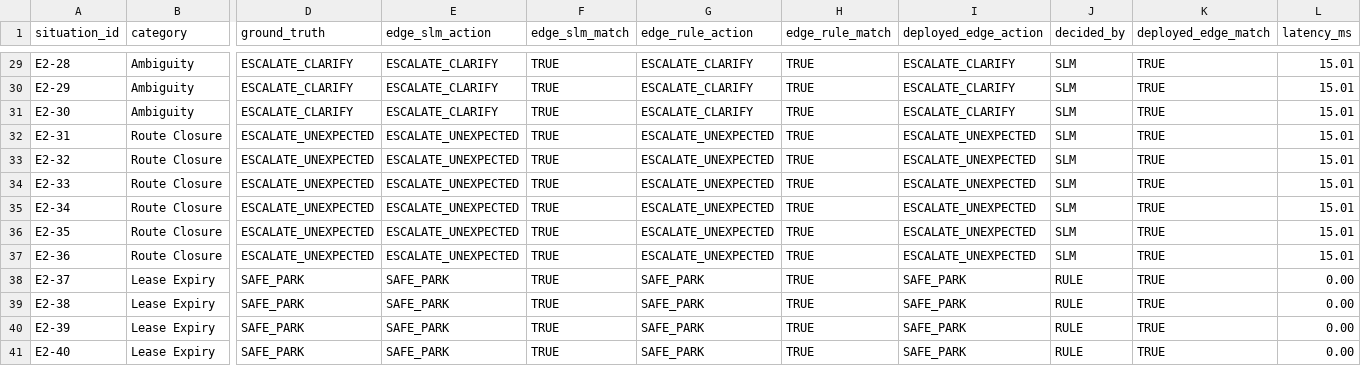
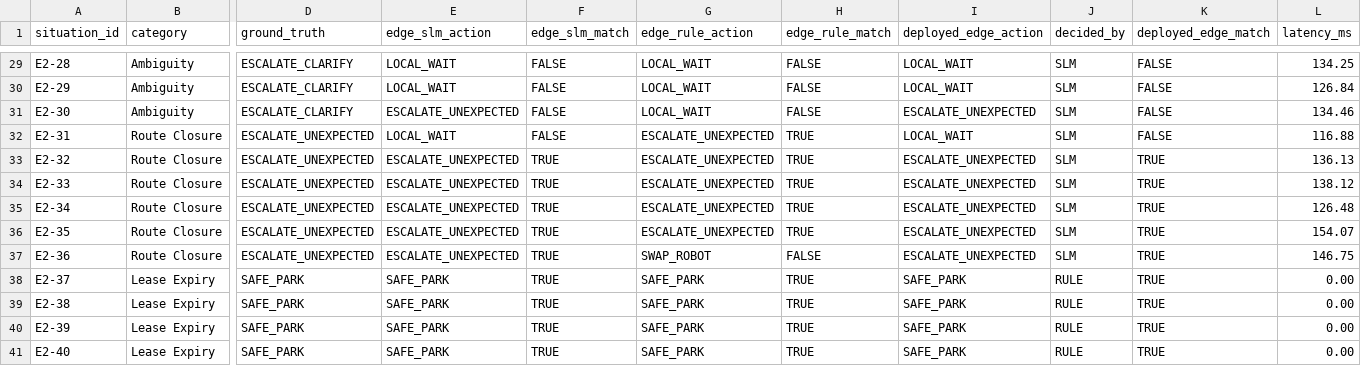
Before and after one commit to agentsc07/nimbus_final, a CSV file: P2_Results/e2_edge.csv, drawn as a sheet; only a part is shown, gaps mark what is left out; the diff covers the shown part only; the diff names each change by its address in the sheet, - before the commit and + after, or states it on an @@ line.

```diff
--- a/P2_Results/e2_edge.csv
+++ b/P2_Results/e2_edge.csv
-E29:E30 (edge_slm_action): ESCALATE_CLARIFY
+E29:E30 (edge_slm_action): LOCAL_WAIT
-F29:F32 (edge_slm_match): TRUE
+F29:F32 (edge_slm_match): FALSE
-G29:G31 (edge_rule_action): ESCALATE_CLARIFY
+G29:G31 (edge_rule_action): LOCAL_WAIT
-H29:H31 (edge_rule_match): TRUE
+H29:H31 (edge_rule_match): FALSE
-I29:I30 (deployed_edge_action): ESCALATE_CLARIFY
+I29:I30 (deployed_edge_action): LOCAL_WAIT
-K29:K32 (deployed_edge_match): TRUE
+K29:K32 (deployed_edge_match): FALSE
-L29 (latency_ms): 15.01
+L29 (latency_ms): 134.25
-L30 (latency_ms): 15.01
+L30 (latency_ms): 126.84
-E31 (edge_slm_action): ESCALATE_CLARIFY
+E31 (edge_slm_action): ESCALATE_UNEXPECTED
-I31 (deployed_edge_action): ESCALATE_CLARIFY
+I31 (deployed_edge_action): ESCALATE_UNEXPECTED
-L31 (latency_ms): 15.01
+L31 (latency_ms): 134.46
-E32 (edge_slm_action): ESCALATE_UNEXPECTED
+E32 (edge_slm_action): LOCAL_WAIT
-I32 (deployed_edge_action): ESCALATE_UNEXPECTED
+I32 (deployed_edge_action): LOCAL_WAIT
-L32 (latency_ms): 15.01
+L32 (latency_ms): 116.88
-L33 (latency_ms): 15.01
+L33 (latency_ms): 136.13
-L34 (latency_ms): 15.01
+L34 (latency_ms): 138.12
-L35 (latency_ms): 15.01
+L35 (latency_ms): 126.48
-L36 (latency_ms): 15.01
+L36 (latency_ms): 154.07
-G37 (edge_rule_action): ESCALATE_UNEXPECTED
+G37 (edge_rule_action): SWAP_ROBOT
-H37 (edge_rule_match): TRUE
+H37 (edge_rule_match): FALSE
-L37 (latency_ms): 15.01
+L37 (latency_ms): 146.75
```
Also changed, not shown: 109 edited cells elsewhere in this file, results/e2_edge.csv, results/final/R1/results.csv, 51 other files.
